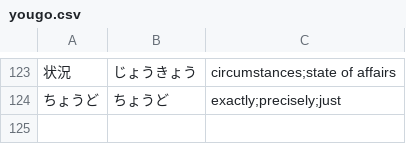
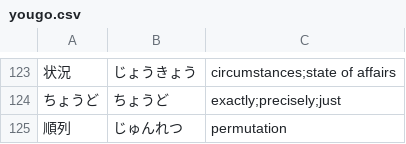
Before and after one commit to Vicfred/yougo, a CSV file: yougo.csv, drawn as a sheet; only a part is shown, gaps mark what is left out.

Commit message:
vocab from abc132b

```diff
--- a/yougo.csv
+++ b/yougo.csv
@@ -124 +124,2 @@
 ちょうど,ちょうど,exactly;precisely;just
+順列,じゅんれつ,permutation
```
